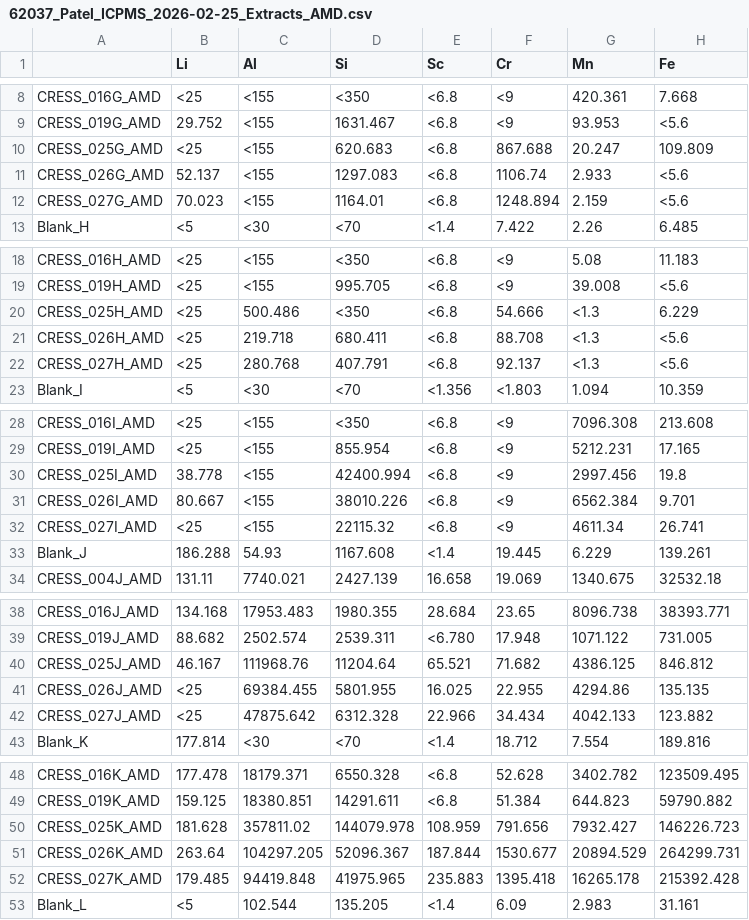
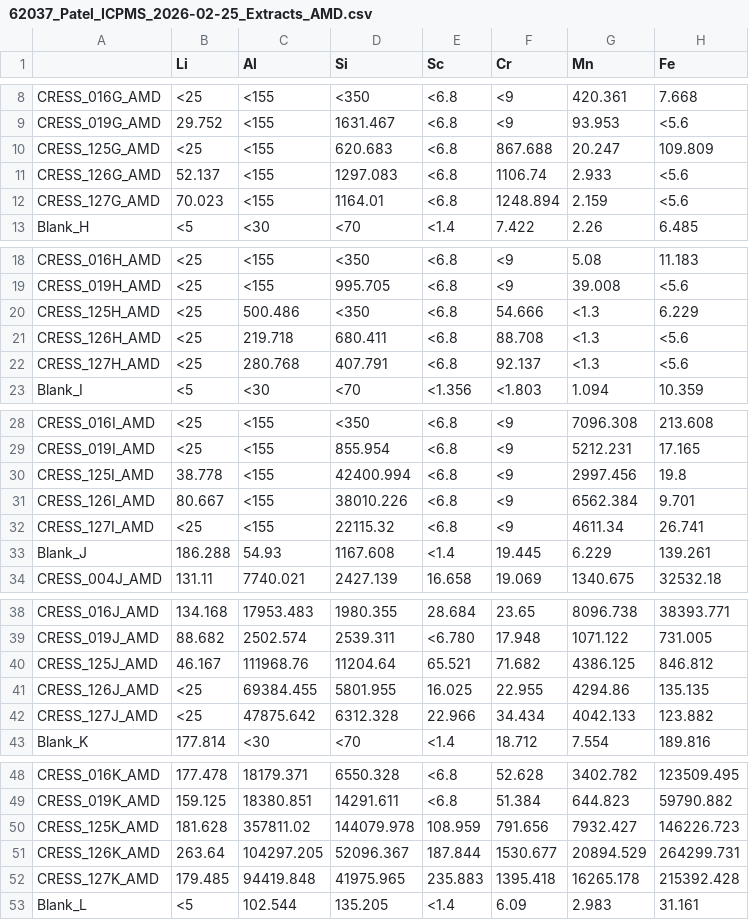
Before and after one commit to kaizadp/CRESS, a CSV file: 1-data/data_raw/icpms/62037_Patel_ICPMS_2026-02-25_Extracts_AMD.csv, drawn as a sheet; only a part is shown, gaps mark what is left out; the diff covers the shown part only; the diff names each change by its address in the sheet, - before the commit and + after, or states it on an @@ line.

```diff
--- a/1-data/data_raw/icpms/62037_Patel_ICPMS_2026-02-25_Extracts_AMD.csv
+++ b/1-data/data_raw/icpms/62037_Patel_ICPMS_2026-02-25_Extracts_AMD.csv
-A10: CRESS_025G_AMD
+A10: CRESS_125G_AMD
-A11: CRESS_026G_AMD
+A11: CRESS_126G_AMD
-A12: CRESS_027G_AMD
+A12: CRESS_127G_AMD
-A20: CRESS_025H_AMD
+A20: CRESS_125H_AMD
-A21: CRESS_026H_AMD
+A21: CRESS_126H_AMD
-A22: CRESS_027H_AMD
+A22: CRESS_127H_AMD
-A30: CRESS_025I_AMD
+A30: CRESS_125I_AMD
-A31: CRESS_026I_AMD
+A31: CRESS_126I_AMD
-A32: CRESS_027I_AMD
+A32: CRESS_127I_AMD
-A40: CRESS_025J_AMD
+A40: CRESS_125J_AMD
-A41: CRESS_026J_AMD
+A41: CRESS_126J_AMD
-A42: CRESS_027J_AMD
+A42: CRESS_127J_AMD
-A50: CRESS_025K_AMD
+A50: CRESS_125K_AMD
-A51: CRESS_026K_AMD
+A51: CRESS_126K_AMD
-A52: CRESS_027K_AMD
+A52: CRESS_127K_AMD
```
Also changed, not shown: 3 edited cells elsewhere in this file, 18 other files.
